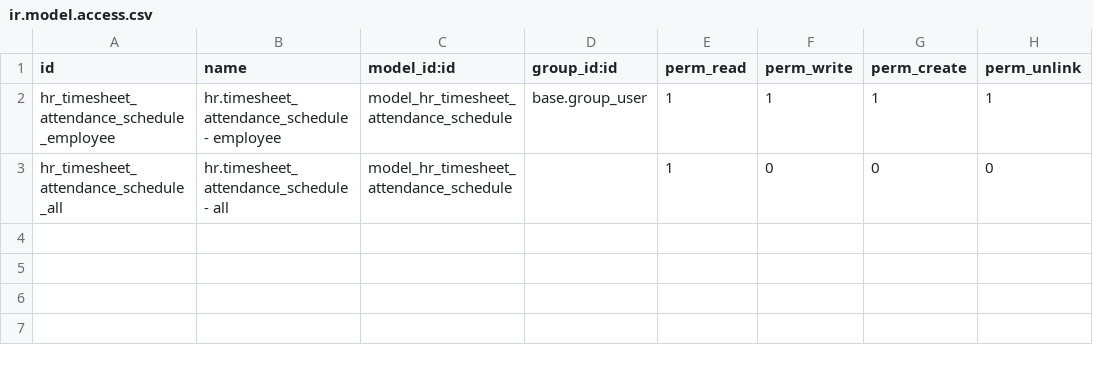
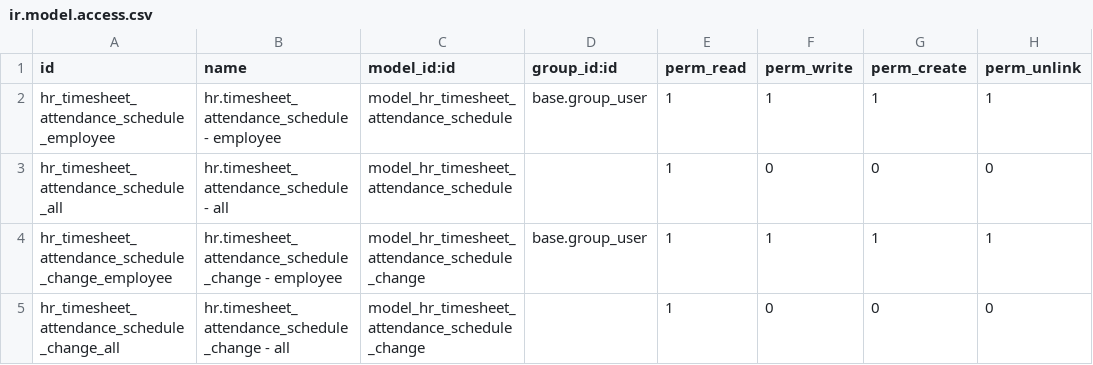
Before and after one commit to open-synergy/opnsynid-hr, a CSV file: hr_timesheet_attendance_schedule/security/ir.model.access.csv, drawn as a sheet.

Commit message:
[8.0.3.0.0] hr_timesheet_attendance_schedule
* No CUD on attendance schedule tree and form
* Attendance schedule view enhancements
* New feature: Attendance schedule change
* Warning: Add module dependency

```diff
--- a/hr_timesheet_attendance_schedule/security/ir.model.access.csv
+++ b/hr_timesheet_attendance_schedule/security/ir.model.access.csv
@@ -3 +3,3 @@ hr_timesheet_attendance_schedule_employee,hr.timesheet_attendance_schedule - emp
 hr_timesheet_attendance_schedule_all,hr.timesheet_attendance_schedule - all,model_hr_timesheet_attendance_schedule,,1,0,0,0
+hr_timesheet_attendance_schedule_change_employee,hr.timesheet_attendance_schedule_change - employee,model_hr_timesheet_attendance_schedule_change,base.group_user,1,1,1,1
+hr_timesheet_attendance_schedule_change_all,hr.timesheet_attendance_schedule_change - all,model_hr_timesheet_attendance_schedule_change,,1,0,0,0
```
Also changed, not shown: 12 other files.
